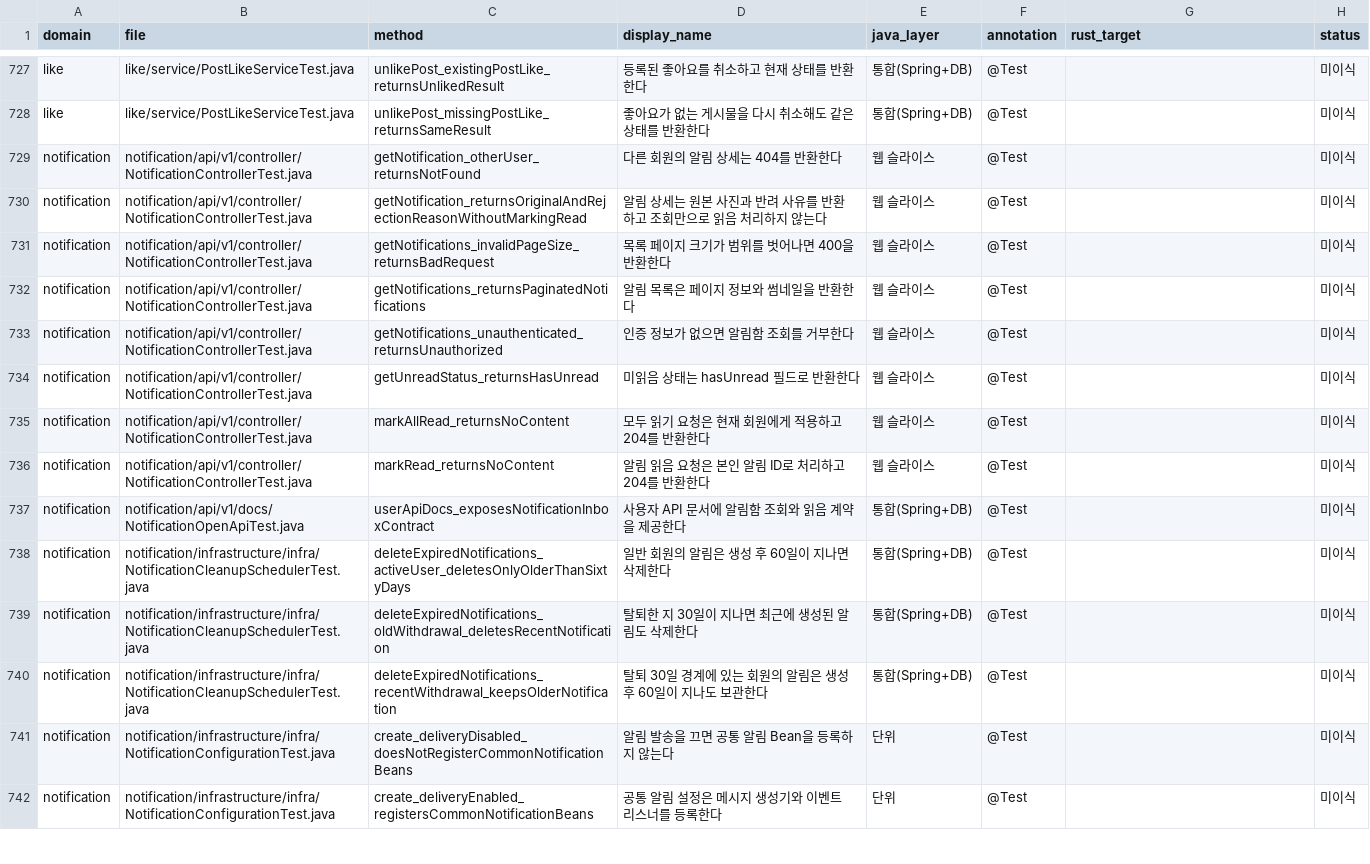
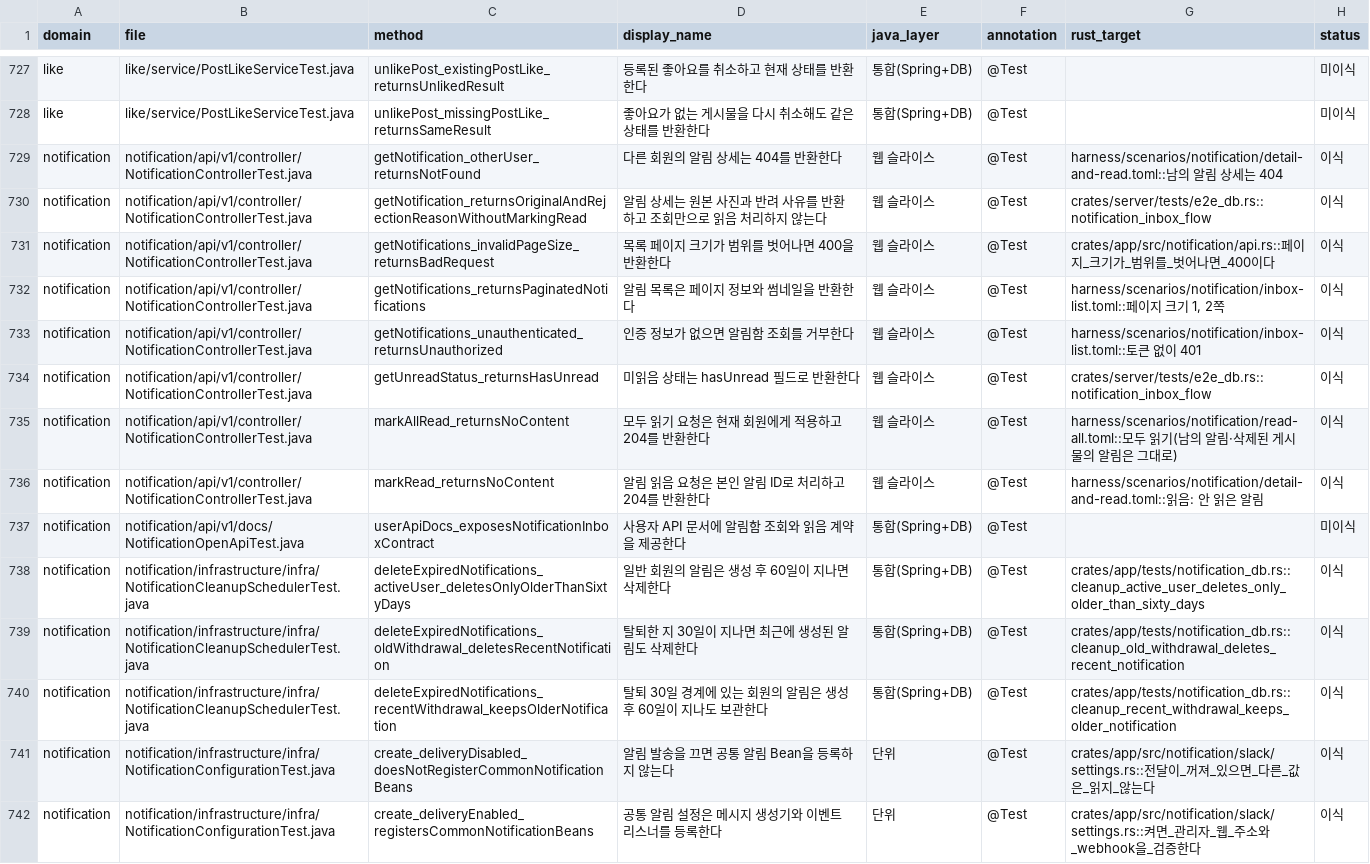
Before and after one commit to sun007021/chalkak-rust, a CSV file: harness/inventory/java-test-inventory.csv, drawn as a sheet; only a part is shown, gaps mark what is left out; the diff covers the shown part only; the diff names each change by its address in the sheet, - before the commit and + after, or states it on an @@ line.

```diff
--- a/harness/inventory/java-test-inventory.csv
+++ b/harness/inventory/java-test-inventory.csv
-G729 (rust_target): (empty)
+G729 (rust_target): harness/scenarios/notification/detail-and-read.toml::남의 알림 상세는 404
-H729:H736 (status): 미이식
+H729:H736 (status): 이식
-G730 (rust_target): (empty)
+G730 (rust_target): crates/server/tests/e2e_db.rs::notification_inbox_flow
-G731 (rust_target): (empty)
+G731 (rust_target): crates/app/src/notification/api.rs::페이지_크기가_범위를_벗어나면_400이다
-G732 (rust_target): (empty)
+G732 (rust_target): harness/scenarios/notification/inbox-list.toml::페이지 크기 1, 2쪽
-G733 (rust_target): (empty)
+G733 (rust_target): harness/scenarios/notification/inbox-list.toml::토큰 없이 401
-G734 (rust_target): (empty)
+G734 (rust_target): crates/server/tests/e2e_db.rs::notification_inbox_flow
-G735 (rust_target): (empty)
+G735 (rust_target): harness/scenarios/notification/read-all.toml::모두 읽기(남의 알림·삭제된 게시물의 알림은 그대로)
-G736 (rust_target): (empty)
+G736 (rust_target): harness/scenarios/notification/detail-and-read.toml::읽음: 안 읽은 알림
-G738 (rust_target): (empty)
+G738 (rust_target): crates/app/tests/notification_db.rs::cleanup_active_user_deletes_only_older_than_sixty_days
-H738:H742 (status): 미이식
+H738:H742 (status): 이식
-G739 (rust_target): (empty)
+G739 (rust_target): crates/app/tests/notification_db.rs::cleanup_old_withdrawal_deletes_recent_notification
-G740 (rust_target): (empty)
+G740 (rust_target): crates/app/tests/notification_db.rs::cleanup_recent_withdrawal_keeps_older_notification
-G741 (rust_target): (empty)
+G741 (rust_target): crates/app/src/notification/slack/settings.rs::전달이_꺼져_있으면_다른_값은_읽지_않는다
-G742 (rust_target): (empty)
+G742 (rust_target): crates/app/src/notification/slack/settings.rs::켜면_관리자_웹_주소와_webhook을_검증한다
```
Also changed, not shown: 86 edited cells elsewhere in this file, 12 other files.
